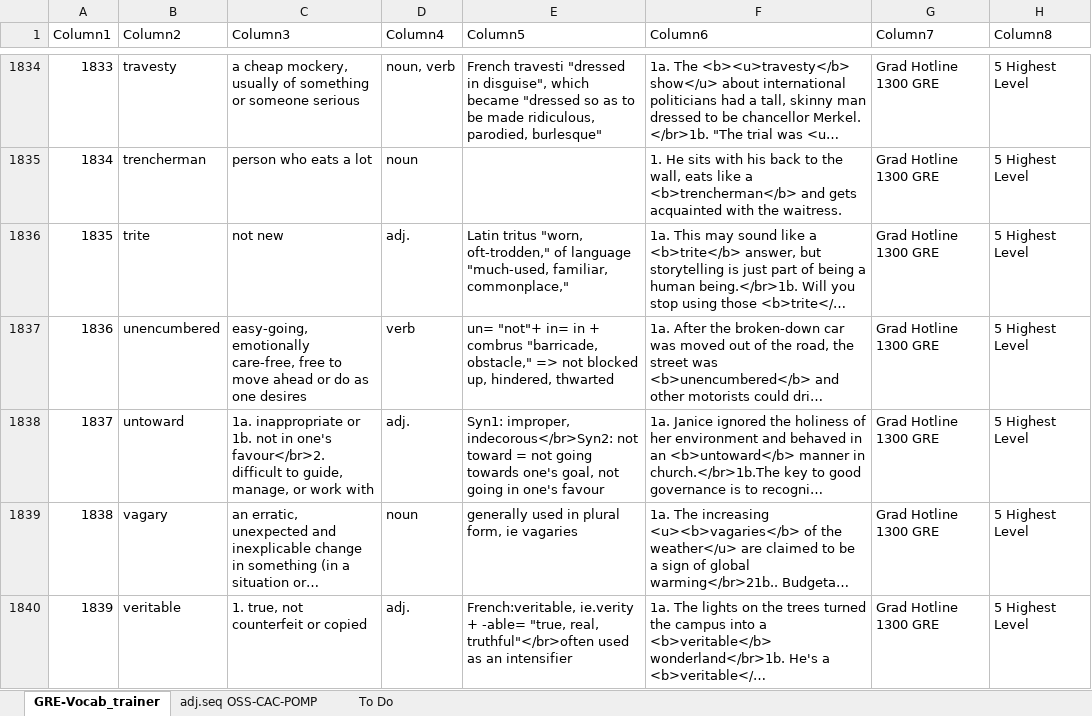
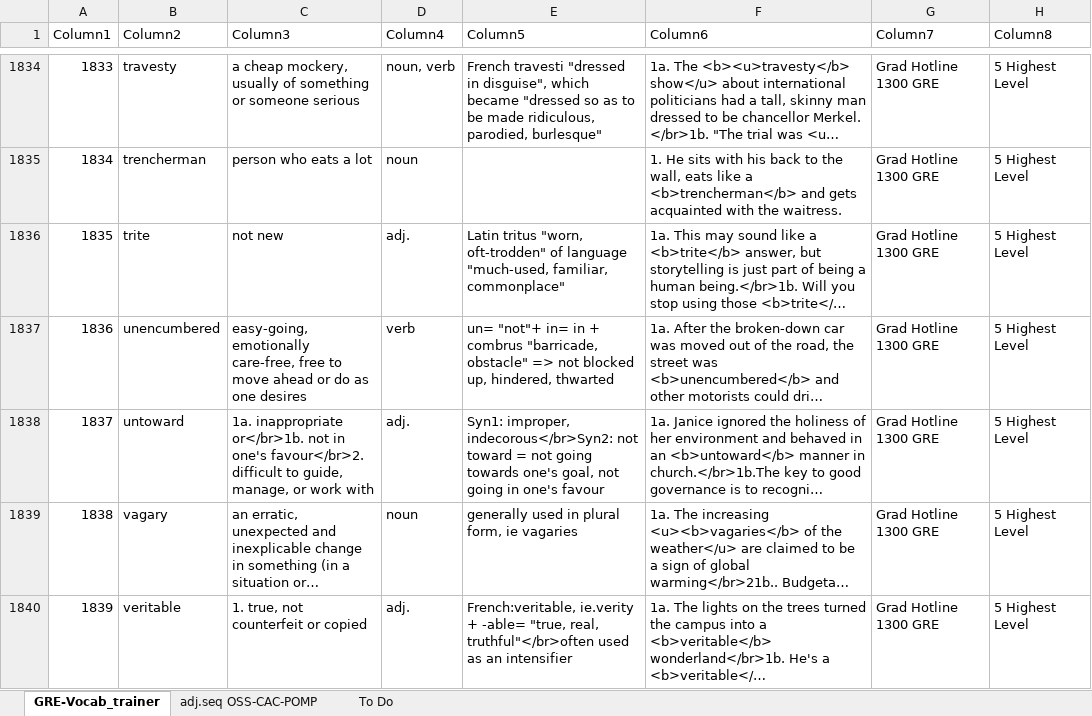
Before and after one commit to AlexBocken/GRE, an Excel workbook: GRE-Vocab_trainer.xlsx, sheet GRE-Vocab_trainer, drawn as a sheet; only a part is shown, gaps mark what is left out; long unchanged cells end in …; values as stored, in another font and other column widths than the file's, no borders; conditional formats and table styles not drawn; the diff covers the shown part only; the diff names each change by its address in the sheet, - before the commit and + after, or states it on an @@ line.

```diff
--- a/GRE-Vocab_trainer.xlsx (sheet GRE-Vocab_trainer)
+++ b/GRE-Vocab_trainer.xlsx (sheet GRE-Vocab_trainer)
-E1836 (Column5): …tritus "worn, oft-trodden," of language "much-used, familiar, commonplace,"
+E1836 (Column5): …tritus "worn, oft-trodden" of language "much-used, familiar, commonplace"
-E1837 (Column5): …combrus "barricade, obstacle," => not…
+E1837 (Column5): …combrus "barricade, obstacle" => not…
-C1838 (Column3): 1a. inappropriate or 1b. not in…
+C1838 (Column3): 1a. inappropriate or</br>1b. not in…
```
Also changed, not shown: 12 added rows, 1 removed row and 179 edited cells elsewhere in this sheet, 3 other files.
